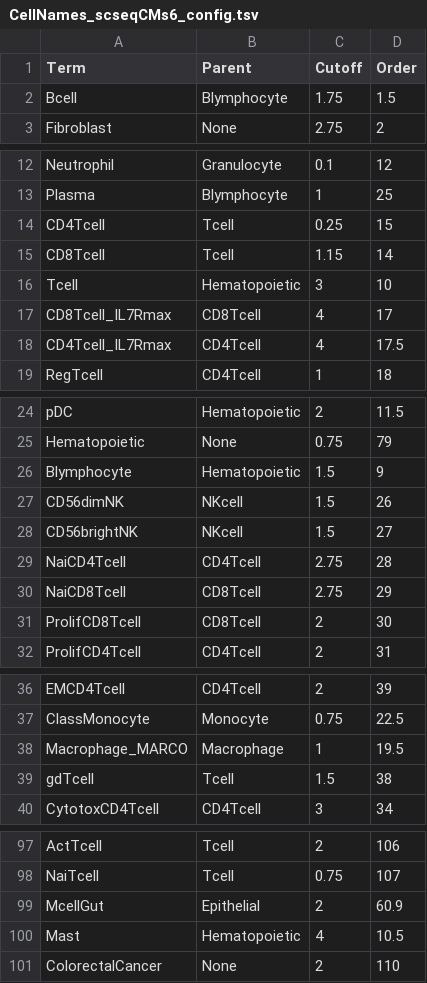
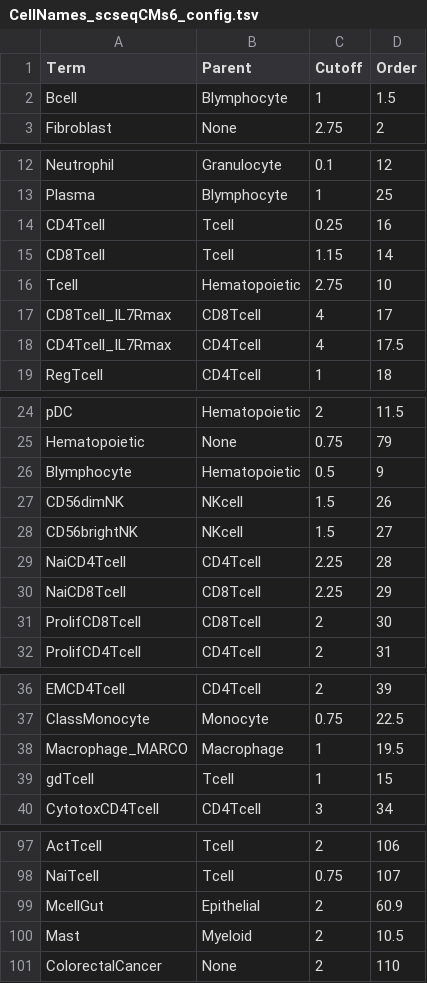
Before and after one commit to paulgeser/test, a TSV file: besca/datasets/genesets/CellNames_scseqCMs6_config.tsv, drawn as a sheet; only a part is shown, gaps mark what is left out; the diff covers the shown part only.

Commit message:
Sig cutoff adjustments after 3 additional annotations
Former-commit-id: fc7e26a95bf9bff8a3f909d7cafa0dfa2098321c

```diff
--- a/besca/datasets/genesets/CellNames_scseqCMs6_config.tsv
+++ b/besca/datasets/genesets/CellNames_scseqCMs6_config.tsv
@@ -1,3 +1,3 @@
 Term	Parent	Cutoff	Order
-Bcell	Blymphocyte	1.75	1.5
+Bcell	Blymphocyte	1	1.5
 Fibroblast	None	2.75	2
@@ -13,5 +13,5 @@ Neutrophil	Granulocyte	0.1	12
 Plasma	Blymphocyte	1	25
-CD4Tcell	Tcell	0.25	15
+CD4Tcell	Tcell	0.25	16
 CD8Tcell	Tcell	1.15	14
-Tcell	Hematopoietic	3	10
+Tcell	Hematopoietic	2.75	10
 CD8Tcell_IL7Rmax	CD8Tcell	4	17
@@ -25,7 +25,7 @@ pDC	Hematopoietic	2	11.5
 Hematopoietic	None	0.75	79
-Blymphocyte	Hematopoietic	1.5	9
+Blymphocyte	Hematopoietic	0.5	9
 CD56dimNK	NKcell	1.5	26
 CD56brightNK	NKcell	1.5	27
-NaiCD4Tcell	CD4Tcell	2.75	28
-NaiCD8Tcell	CD8Tcell	2.75	29
+NaiCD4Tcell	CD4Tcell	2.25	28
+NaiCD8Tcell	CD8Tcell	2.25	29
 ProlifCD8Tcell	CD8Tcell	2	30
@@ -38,3 +38,3 @@ ClassMonocyte	Monocyte	0.75	22.5
 Macrophage_MARCO	Macrophage	1	19.5
-gdTcell	Tcell	1.5	38
+gdTcell	Tcell	1	15
 CytotoxCD4Tcell	CD4Tcell	3	34
@@ -99,3 +99,3 @@ NaiTcell	Tcell	0.75	107
 McellGut	Epithelial	2	60.9
-Mast	Hematopoietic	4	10.5
+Mast	Myeloid	2	10.5
 ColorectalCancer	None	2	110
```
Also changed, not shown: 1 edited cell elsewhere in this file, besca/datasets/genesets/CellNames_scseqCMs6_config.mouse.tsv, 1 other file.
